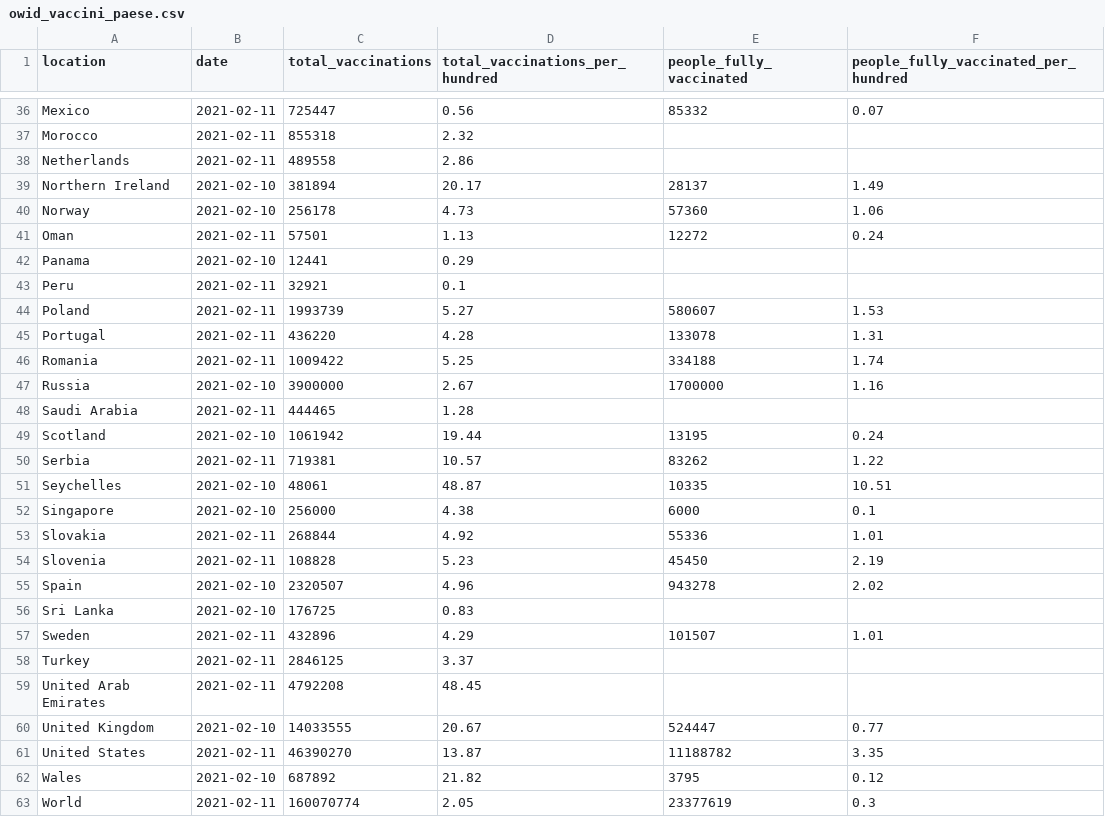
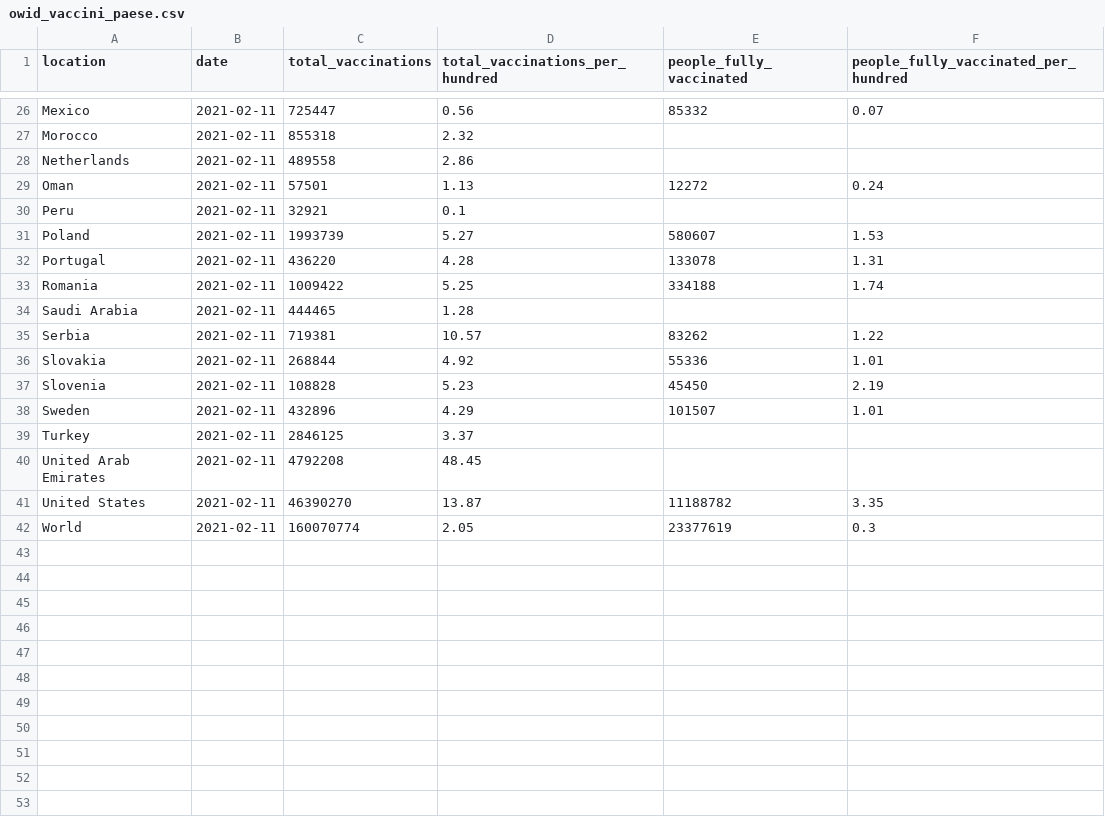
Before and after one commit to Scienzainrete/covid-19, a CSV file: owid_vaccini_paese.csv, drawn as a sheet; only a part is shown, gaps mark what is left out; the diff covers the shown part only.

```diff
--- a/owid_vaccini_paese.csv
+++ b/owid_vaccini_paese.csv
@@ -38,6 +28,3 @@
 "Netherlands","2021-02-11",489558,2.86,,
-"Northern Ireland","2021-02-10",381894,20.17,28137,1.49
-"Norway","2021-02-10",256178,4.73,57360,1.06
 "Oman","2021-02-11",57501,1.13,12272,0.24
-"Panama","2021-02-10",12441,0.29,,
 "Peru","2021-02-11",32921,0.1,,
@@ -46,12 +33,6 @@
 "Romania","2021-02-11",1009422,5.25,334188,1.74
-"Russia","2021-02-10",3900000,2.67,1700000,1.16
 "Saudi Arabia","2021-02-11",444465,1.28,,
-"Scotland","2021-02-10",1061942,19.44,13195,0.24
 "Serbia","2021-02-11",719381,10.57,83262,1.22
-"Seychelles","2021-02-10",48061,48.87,10335,10.51
-"Singapore","2021-02-10",256000,4.38,6000,0.1
 "Slovakia","2021-02-11",268844,4.92,55336,1.01
 "Slovenia","2021-02-11",108828,5.23,45450,2.19
-"Spain","2021-02-10",2320507,4.96,943278,2.02
-"Sri Lanka","2021-02-10",176725,0.83,,
 "Sweden","2021-02-11",432896,4.29,101507,1.01
@@ -59,5 +40,3 @@
 "United Arab Emirates","2021-02-11",4792208,48.45,,
-"United Kingdom","2021-02-10",14033555,20.67,524447,0.77
 "United States","2021-02-11",46390270,13.87,11188782,3.35
-"Wales","2021-02-10",687892,21.82,3795,0.12
 "World","2021-02-11",160070774,2.05,23377619,0.3
```
Also changed, not shown: 10 removed rows elsewhere in this file, ecdc_casi_100k.csv, ecdc_morti_100k.csv.
